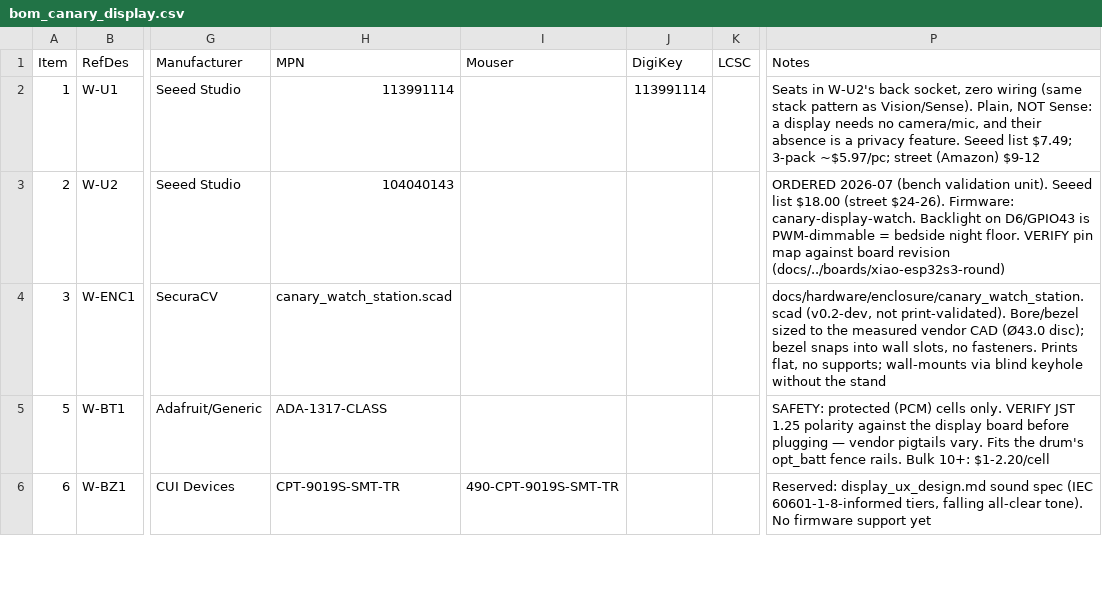
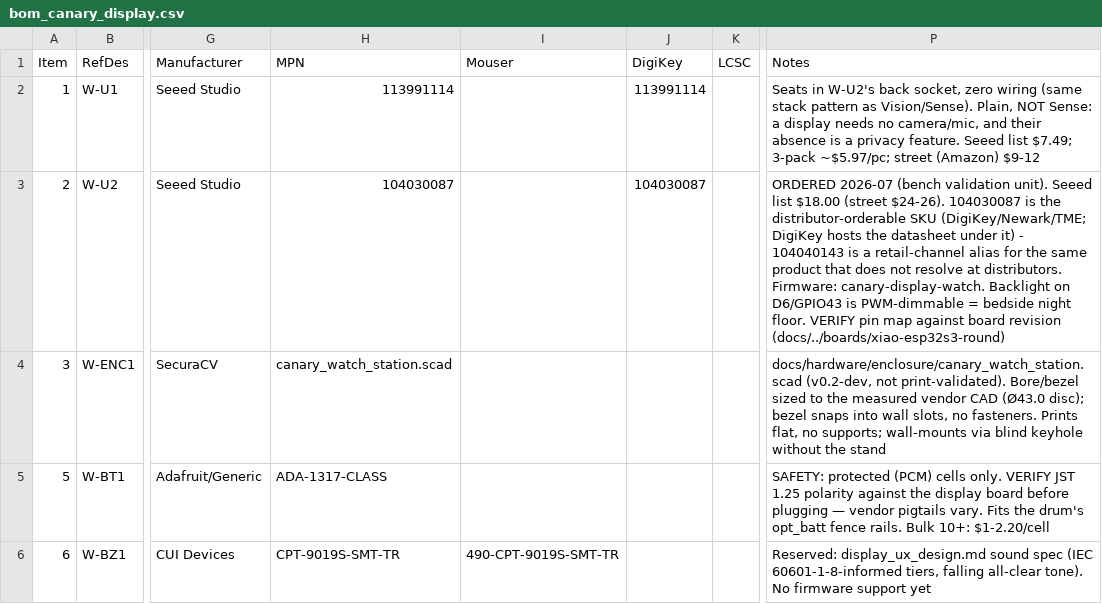
Before and after one commit to kmay89/securaCV, a CSV file: docs/hardware/bom_canary_display.csv, drawn as a sheet; only a part is shown, gaps mark what is left out; the diff names each change by its address in the sheet, - before the commit and + after, or states it on an @@ line.

```diff
--- a/docs/hardware/bom_canary_display.csv
+++ b/docs/hardware/bom_canary_display.csv
-H3 (MPN): 104040143
+H3 (MPN): 104030087
-J3 (DigiKey): (empty)
+J3 (DigiKey): 104030087
-P3 (Notes): …(street $24-26). Firmware: canary-display-watch.…
+P3 (Notes): …(street $24-26). 104030087 is the distributor-orderable SKU (DigiKey/Newark/TME; DigiKey hosts the datasheet under it) - 104040143 is a retail-channel alias for the same product that does not resolve at distributors. Firmware: canary-display-watch.…
```
Also changed, not shown: 2 other files.
